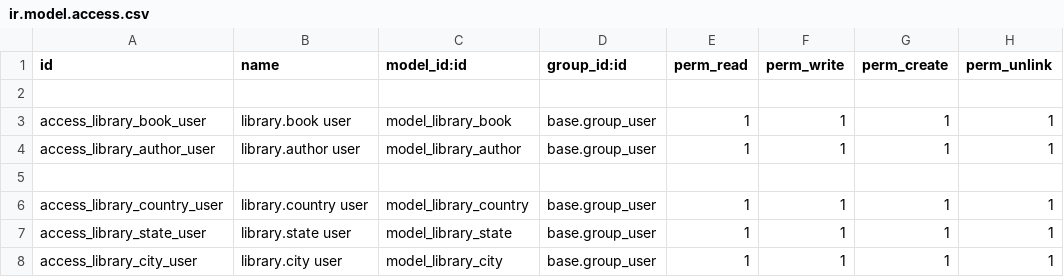
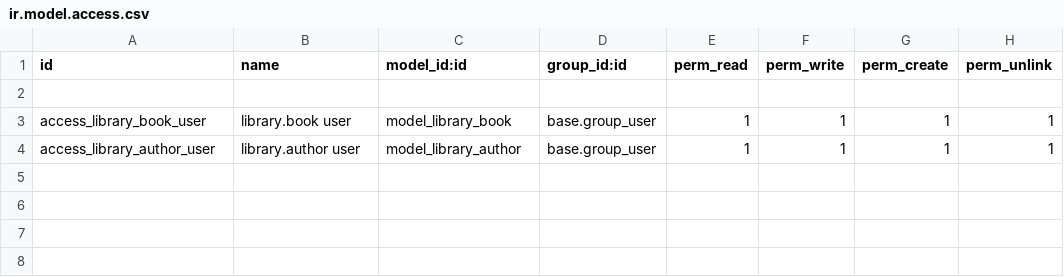
Before and after one commit to richiepagard/odoo-library-module, a CSV file: library/security/ir.model.access.csv, drawn as a sheet; the diff names each change by its address in the sheet, - before the commit and + after, or states it on an @@ line.

```diff
--- a/library/security/ir.model.access.csv
+++ b/library/security/ir.model.access.csv
-row 5: (empty)
-row 6: access_library_country_user | library.country user | model_library_country | base.group_user | 1 | 1 | 1 | 1
-row 7: access_library_state_user | library.state user | model_library_state | base.group_user | 1 | 1 | 1 | 1
-row 8: access_library_city_user | library.city user | model_library_city | base.group_user | 1 | 1 | 1 | 1
```
Also changed, not shown: 20 other files.
